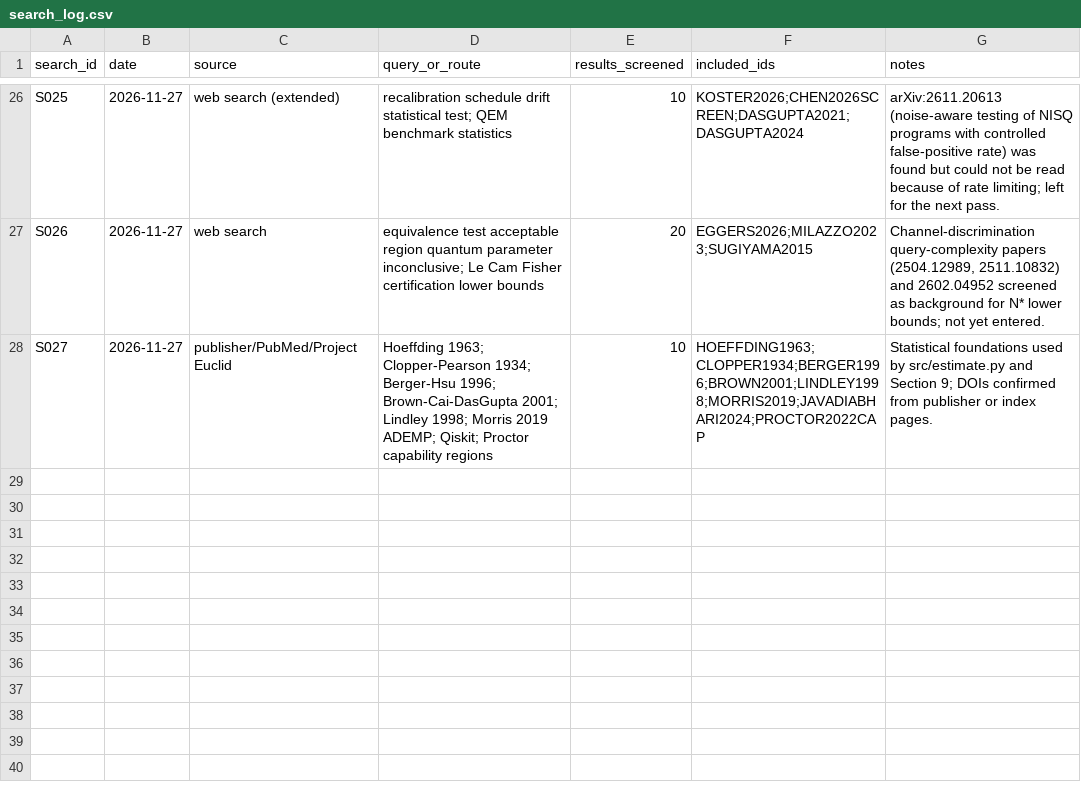
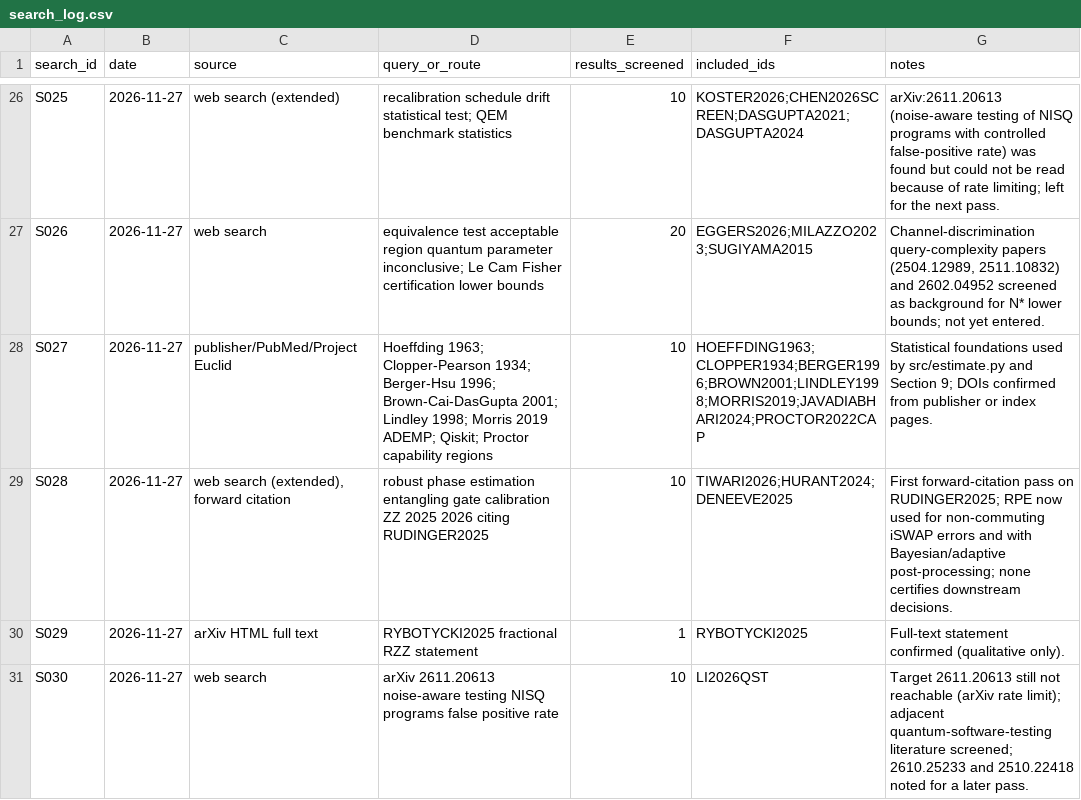
Before and after one commit to Raina-ya/decision-relevant-rzz-certification, a CSV file: docs/literature/search_log.csv, drawn as a sheet; only a part is shown, gaps mark what is left out.

```diff
--- a/docs/literature/search_log.csv
+++ b/docs/literature/search_log.csv
@@ -28 +28,4 @@ S026,2026-11-27,web search,equivalence test acceptable region quantum parameter
 S027,2026-11-27,publisher/PubMed/Project Euclid,Hoeffding 1963; Clopper-Pearson 1934; Berger-Hsu 1996; Brown-Cai-DasGupta 2001; Lindley 1998; Morris 2019 ADEMP; Qiskit; Proctor capability regions,10,HOEFFDING1963;CLOPPER1934;BERGER1996;BROWN2001;LINDLEY1998;MORRIS2019;JAVADIABHARI2024;PROCTOR2022CAP,Statistical foundations used by src/estimate.py and Section 9; DOIs confirmed from publisher or index pages.
+S028,2026-11-27,"web search (extended), forward citation",robust phase estimation entangling gate calibration ZZ 2025 2026 citing RUDINGER2025,10,TIWARI2026;HURANT2024;DENEEVE2025,First forward-citation pass on RUDINGER2025; RPE now used for non-commuting iSWAP errors and with Bayesian/adaptive post-processing; none certifies downstream decisions.
+S029,2026-11-27,arXiv HTML full text,RYBOTYCKI2025 fractional RZZ statement,1,RYBOTYCKI2025,Full-text statement confirmed (qualitative only).
+S030,2026-11-27,web search,arXiv 2611.20613 noise-aware testing NISQ programs false positive rate,10,LI2026QST,Target 2611.20613 still not reachable (arXiv rate limit); adjacent quantum-software-testing literature screened; 2610.25233 and 2510.22418 noted for a later pass.
```
Also changed, not shown: docs/literature/library.csv, docs/literature/topic_map.csv, 1 other file.
